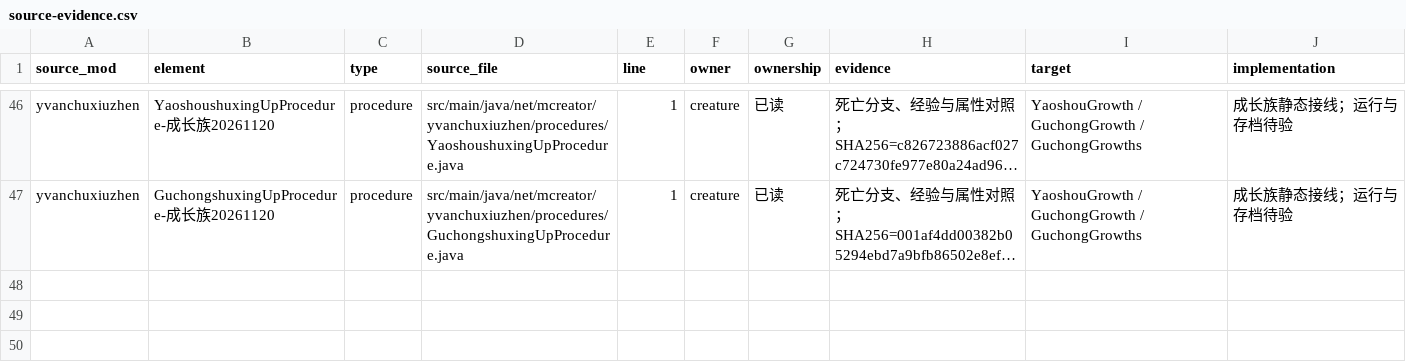
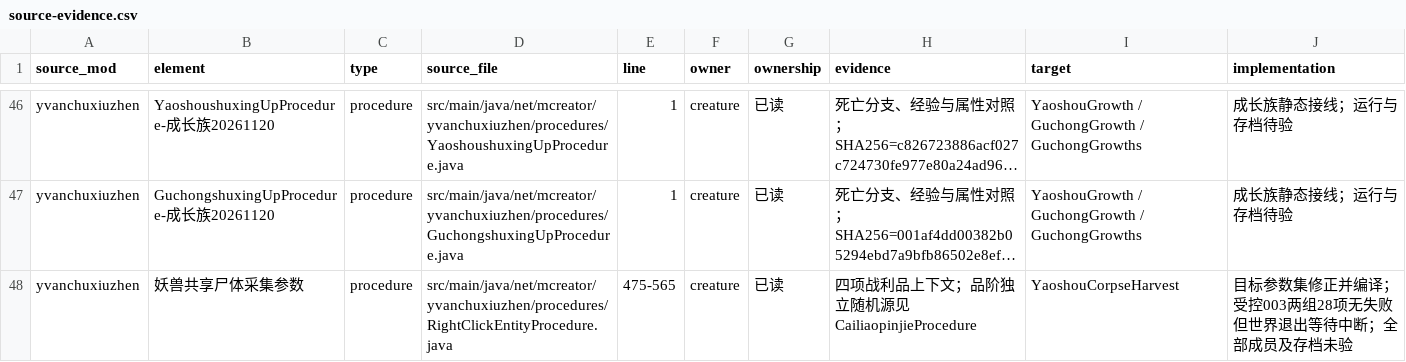
Before and after one commit to Shane77ly/yvanchuxiuzhen-1.21.1, a CSV file: docs/systems/creature/ledger/source-evidence.csv, drawn as a sheet; only a part is shown, gaps mark what is left out; long unchanged cells end in …; the diff names each change by its address in the sheet, - before the commit and + after, or states it on an @@ line.

```diff
--- a/docs/systems/creature/ledger/source-evidence.csv
+++ b/docs/systems/creature/ledger/source-evidence.csv
+row 48: yvanchuxiuzhen | 妖兽共享尸体采集参数 | procedure | src/main/java/net/mcreator/yvanchuxiuzhen/procedures/RightClickEntityProcedure.java | 475-565 | creature | 已读 | 四项战利品上下文；品阶独立随机源见CailiaopinjieProcedure | YaoshouCorpseHarvest | 目标参数集修正并编译；受控003两组28项无失败但世界退出等待中断；全部成员及存档未验
```
Also changed, not shown: docs/systems/creature/ledger/content.csv, 4 other files.
